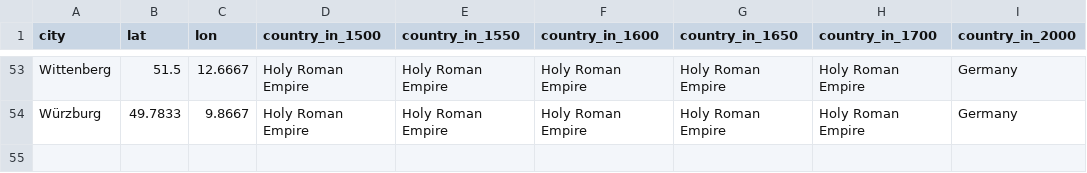
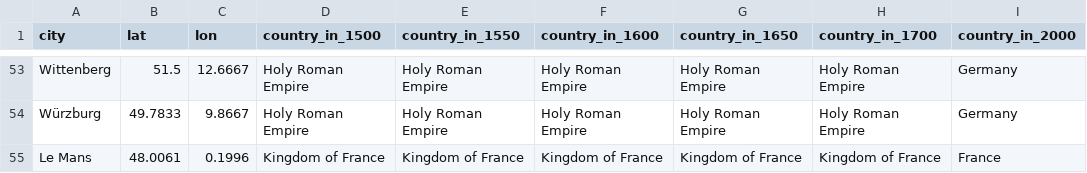
Before and after one commit to ReallyLiri/elements-timeline, a CSV file: public/data/cities.csv, drawn as a sheet; only a part is shown, gaps mark what is left out.

```diff
--- a/public/data/cities.csv
+++ b/public/data/cities.csv
@@ -54 +54,2 @@ Wittenberg,51.5,12.6667,Holy Roman Empire,Holy Roman Empire,Holy Roman Empire,Ho
 Würzburg,49.7833,9.8667,Holy Roman Empire,Holy Roman Empire,Holy Roman Empire,Holy Roman Empire,Holy Roman Empire,Germany
+Le Mans,48.0061,0.1996,Kingdom of France,Kingdom of France,Kingdom of France,Kingdom of France,Kingdom of France,France
```
Also changed, not shown: public/data/data.csv.
